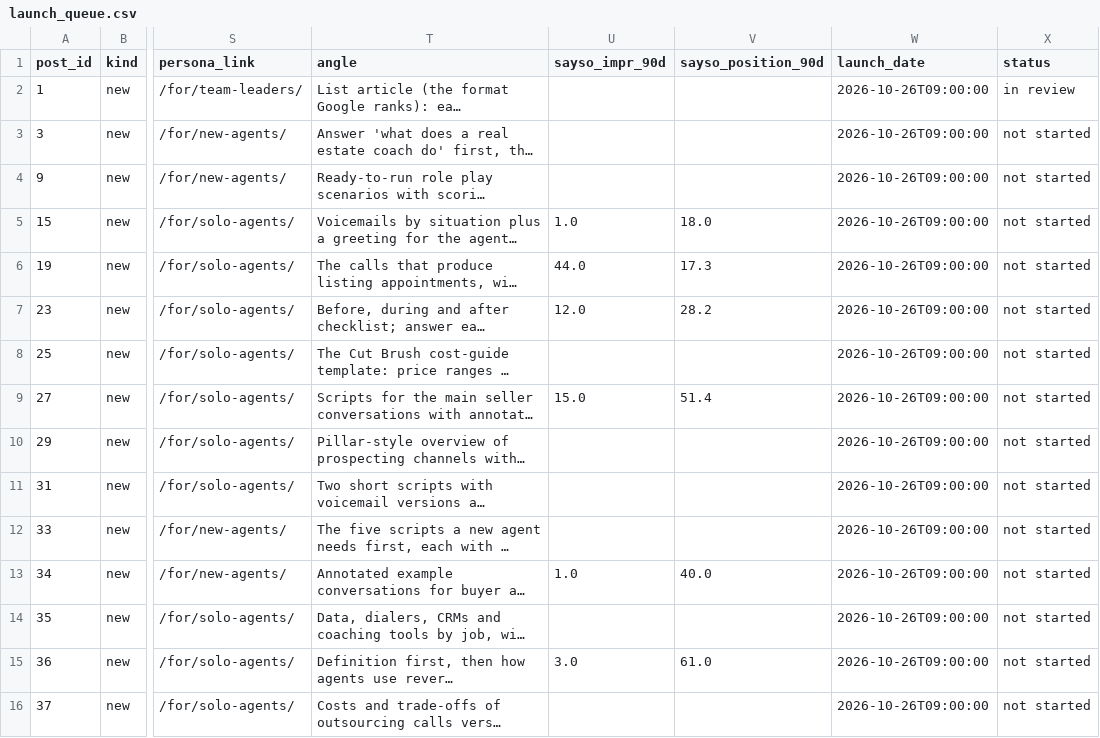
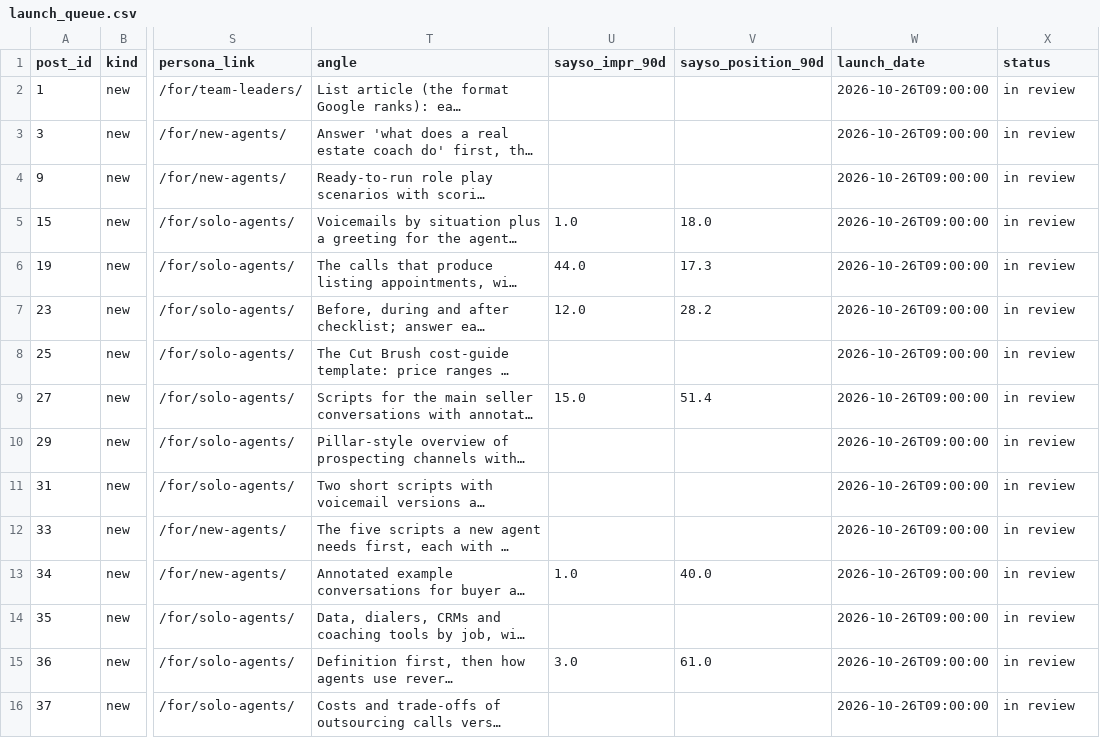
Before and after one commit to asksaysodev/sayso-landing, a CSV file: docs/seo/keyword-map/launch_queue.csv, drawn as a sheet; only a part is shown, gaps mark what is left out; long unchanged cells end in …; the diff covers the shown part only; the diff names each change by its address in the sheet, - before the commit and + after, or states it on an @@ line.

```diff
--- a/docs/seo/keyword-map/launch_queue.csv
+++ b/docs/seo/keyword-map/launch_queue.csv
-X3:X16 (status): not started
+X3:X16 (status): in review
```
Also changed, not shown: 24 edited cells elsewhere in this file.
